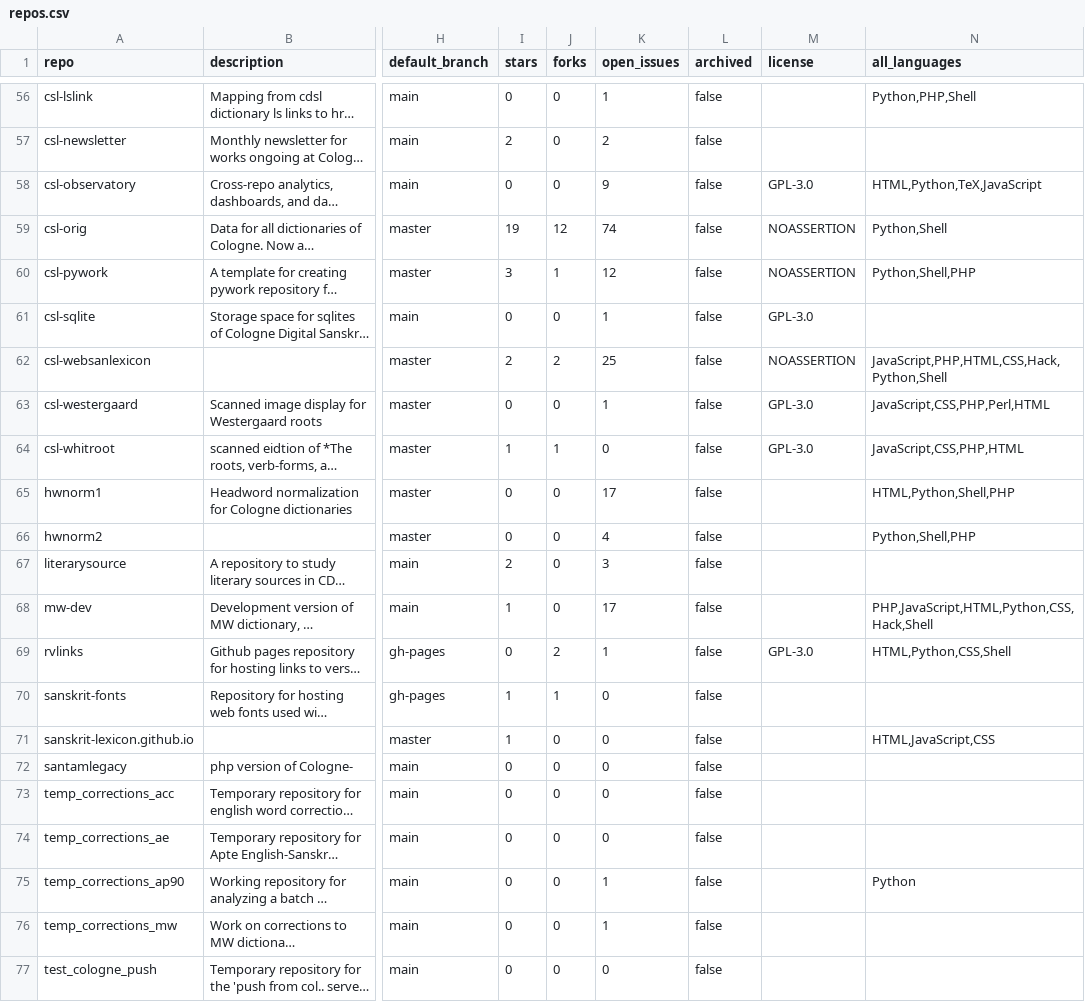
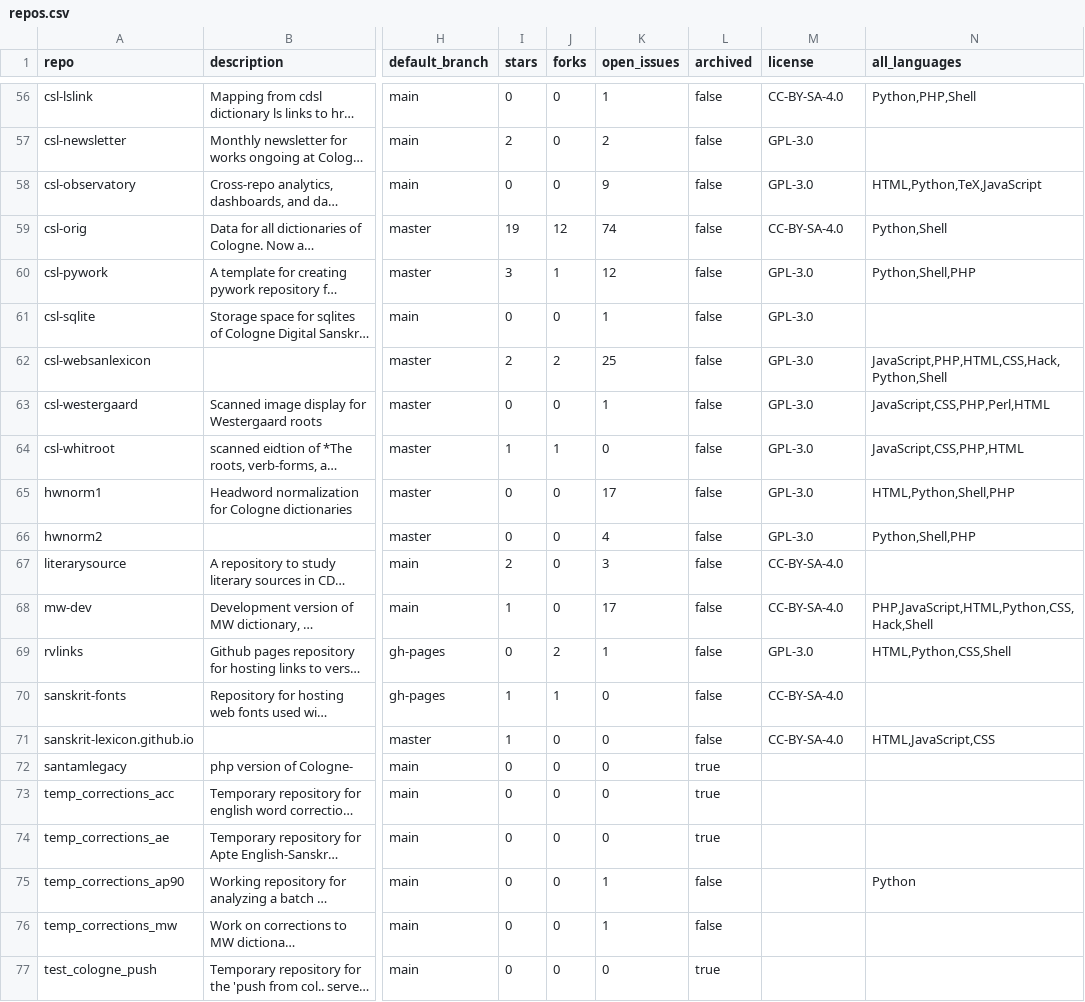
Before and after one commit to sanskrit-lexicon/csl-observatory, a CSV file: observatory/site/src/data/repos.csv, drawn as a sheet; only a part is shown, gaps mark what is left out; long unchanged cells end in …; the diff covers the shown part only; the diff names each change by its address in the sheet, - before the commit and + after, or states it on an @@ line.

```diff
--- a/observatory/site/src/data/repos.csv
+++ b/observatory/site/src/data/repos.csv
-M56 (license): (empty)
+M56 (license): CC-BY-SA-4.0
-M57 (license): (empty)
+M57 (license): GPL-3.0
-M59 (license): NOASSERTION
+M59 (license): CC-BY-SA-4.0
-M60 (license): NOASSERTION
+M60 (license): GPL-3.0
-M62 (license): NOASSERTION
+M62 (license): GPL-3.0
-M65:M66 (license): (empty)
+M65:M66 (license): GPL-3.0
-M67:M68 (license): (empty)
+M67:M68 (license): CC-BY-SA-4.0
-M70:M71 (license): (empty)
+M70:M71 (license): CC-BY-SA-4.0
-L72:L74 (archived): false
+L72:L74 (archived): true
-L77 (archived): false
+L77 (archived): true
```
Also changed, not shown: 46 edited cells elsewhere in this file, observatory/site/src/data/repo_health.csv, 5 other files.
